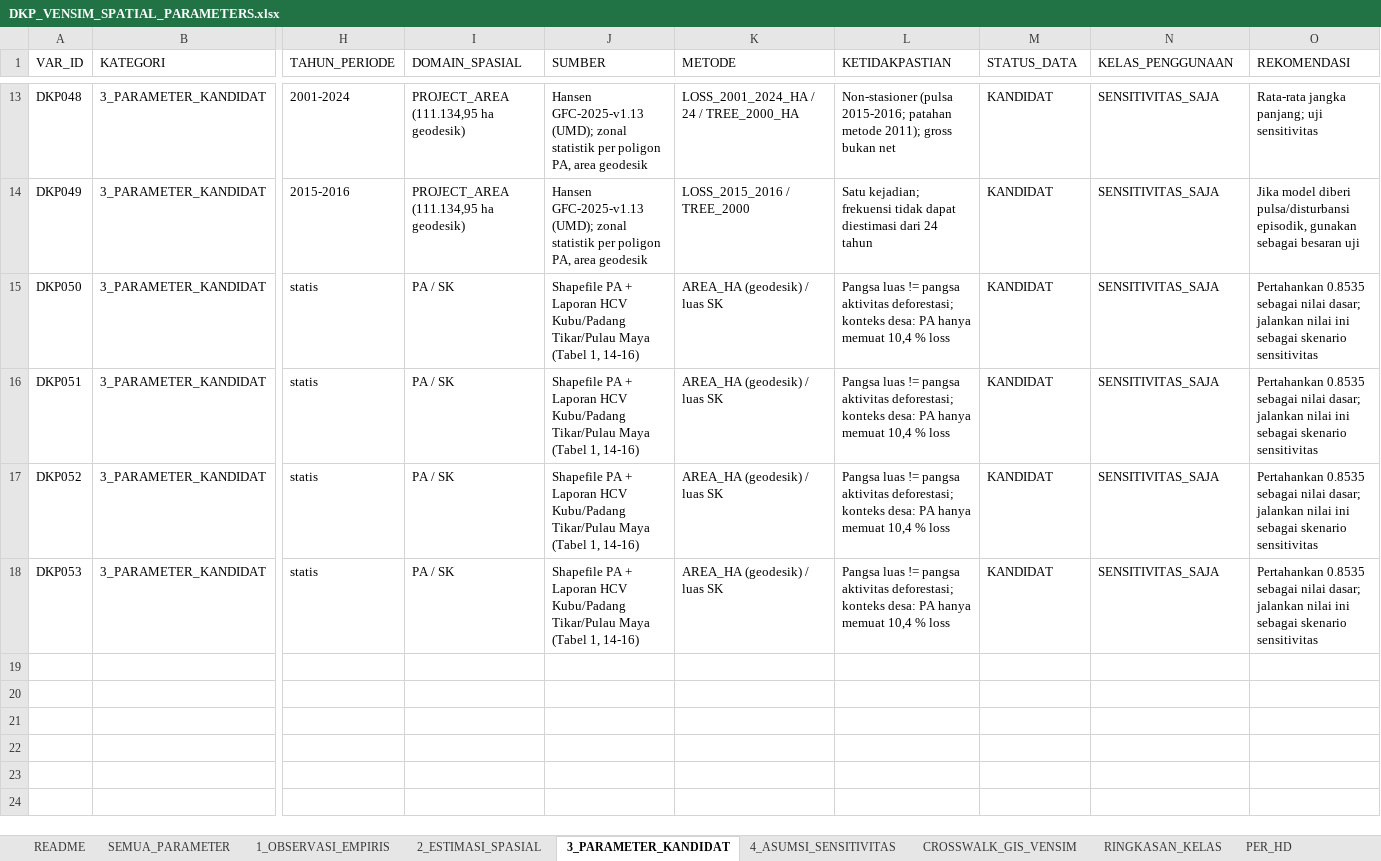
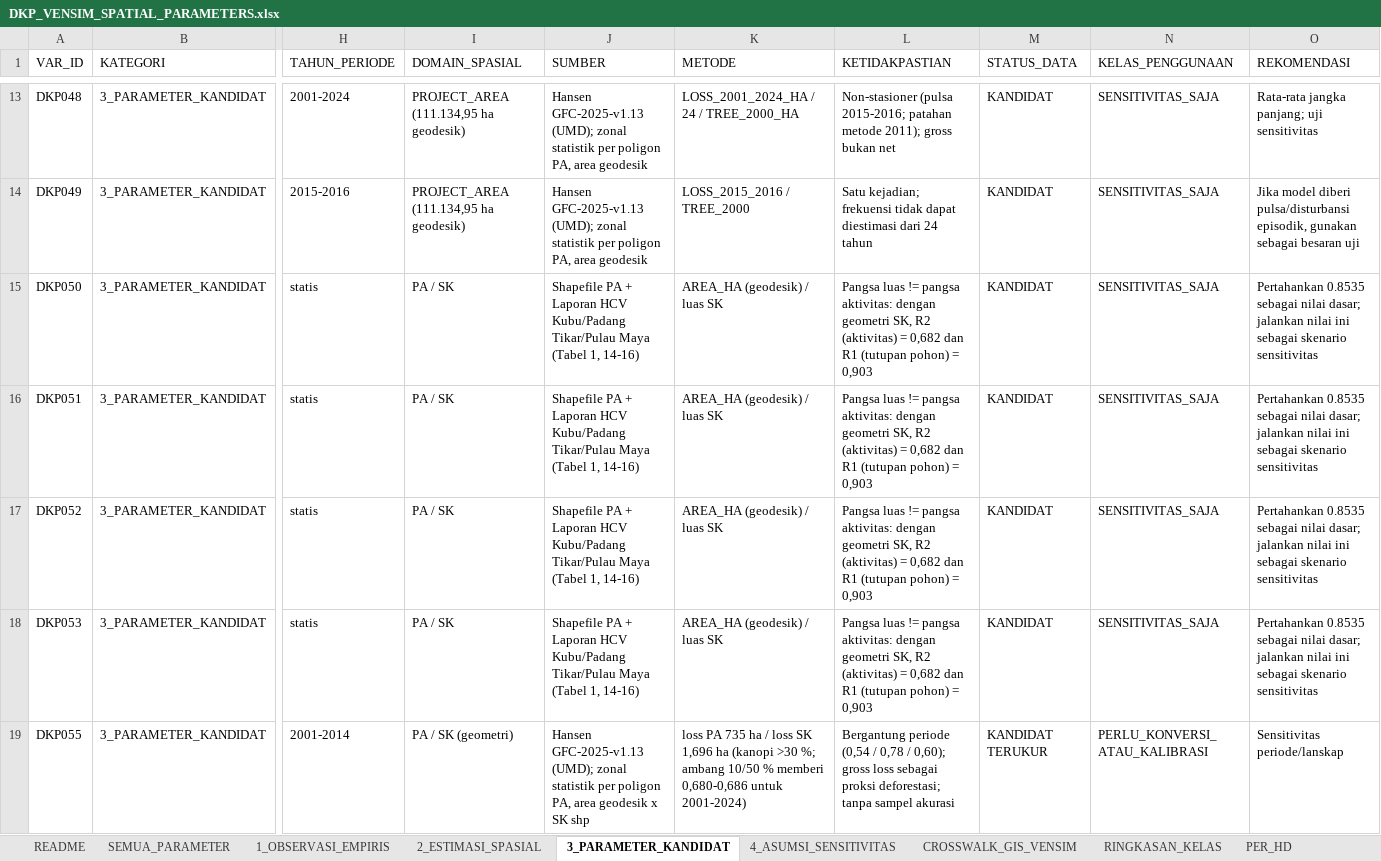
Before and after one commit to revoliaaa/revi, an Excel workbook: delta-kapuas-gis/08_FINAL_FOR_VENSIM/03_VENSIM_INPUT/DKP_VENSIM_SPATIAL_PARAMETERS.xlsx, sheet 3_PARAMETER_KANDIDAT, drawn as a sheet; only a part is shown, gaps mark what is left out; values as stored, in another font and other column widths than the file's, no borders; rows hold the shown columns only; the diff covers the shown part only; the diff names each change by its address in the sheet, - before the commit and + after, or states it on an @@ line.

```diff
--- a/delta-kapuas-gis/08_FINAL_FOR_VENSIM/03_VENSIM_INPUT/DKP_VENSIM_SPATIAL_PARAMETERS.xlsx (sheet 3_PARAMETER_KANDIDAT)
+++ b/delta-kapuas-gis/08_FINAL_FOR_VENSIM/03_VENSIM_INPUT/DKP_VENSIM_SPATIAL_PARAMETERS.xlsx (sheet 3_PARAMETER_KANDIDAT)
-L15:L18 (KETIDAKPASTIAN): …!= pangsa aktivitas deforestasi; konteks desa: PA hanya memuat 10,4 % loss
+L15:L18 (KETIDAKPASTIAN): …!= pangsa aktivitas: dengan geometri SK, R2 (aktivitas) = 0,682 dan R1 (tutupan pohon) = 0,903
+row 19: DKP055 | 3_PARAMETER_KANDIDAT | 2001-2014 | PA / SK (geometri) | Hansen GFC-2025-v1.13 (UMD); zonal statistik per poligon PA, area geodesik x SK shp | loss PA 735 ha / loss SK 1,696 ha (kanopi >30 %; ambang 10/50 % memberi 0,680-0,686 untuk 2001-2024) | Bergantung periode (0,54 / 0,78 / 0,60); gross loss sebagai proksi deforestasi; tanpa sampel akurasi | KANDIDAT TERUKUR | PERLU_KONVERSI_ATAU_KALIBRASI | Sensitivitas periode/lanskap
```
Also changed, not shown: 23 added rows elsewhere in this sheet, sheet SEMUA_PARAMETER, sheet 1_OBSERVASI_EMPIRIS, sheet 2_ESTIMASI_SPASIAL, sheet PER_HD, sheet 4_ASUMSI_SENSITIVITAS, sheet CROSSWALK_GIS_VENSIM, 1 more sheet, delta-kapuas-gis/05_SYSTEM_DYNAMICS_INPUT/PROJECT_AREA_CREDIT_SPATIAL_CONSTRAINT_COMPUTED.xlsx, 37 other files.
